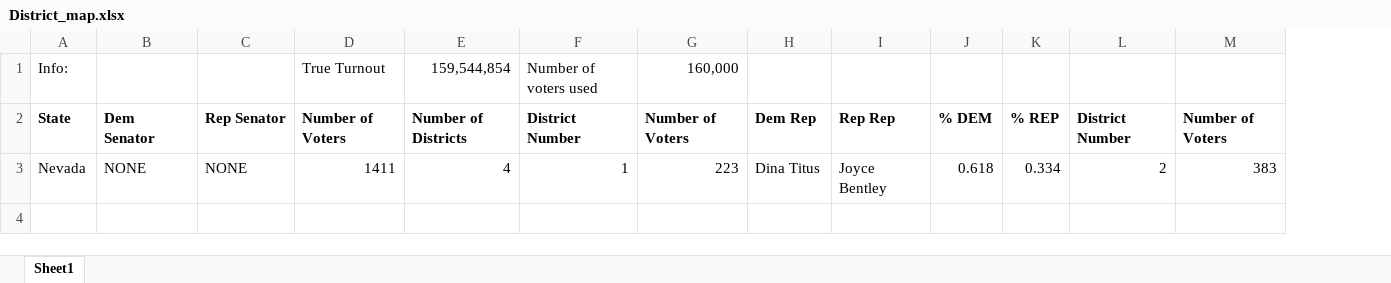
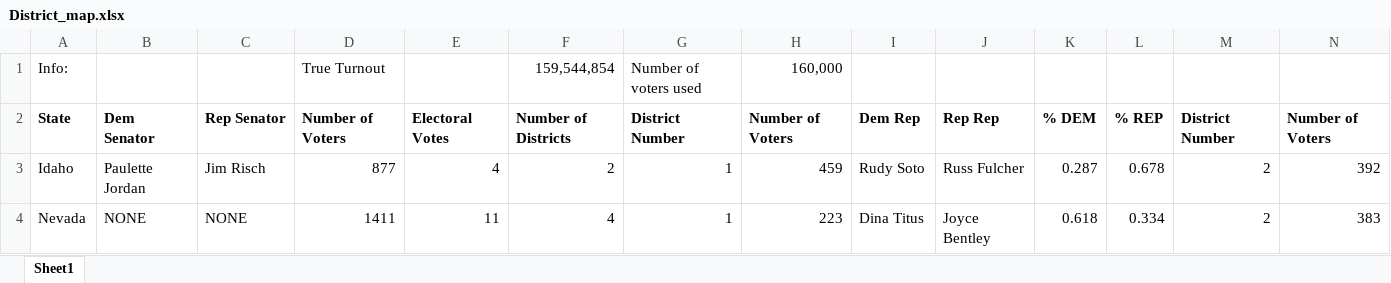
Before and after one commit to marissamanley/2016_Voter_Information, an Excel workbook: DataStructuresProject3/District_map.xlsx, sheet Sheet1, drawn as a sheet; only a part is shown; values as stored, in another font and other column widths than the file's, no borders; addresses are those after the commit; rows hold the shown columns only; the diff names each change by its address in the sheet, - before the commit and + after, or states it on an @@ line.

Commit message:
Changed to unordered maps Added Idaho to CSV, functions didn't break

```diff
--- a/DataStructuresProject3/District_map.xlsx (sheet Sheet1)
+++ b/DataStructuresProject3/District_map.xlsx (sheet Sheet1)
+column E, row 2: Electoral Votes; row 4: 11
+row 3: Idaho | Paulette Jordan | Jim Risch | 877 | 4 | 2 | 1 | 459 | Rudy Soto | Russ Fulcher | 0.287 | 0.678 | 2 | 392
```
Also changed, not shown: formulas that keep their value, 4 other files.
